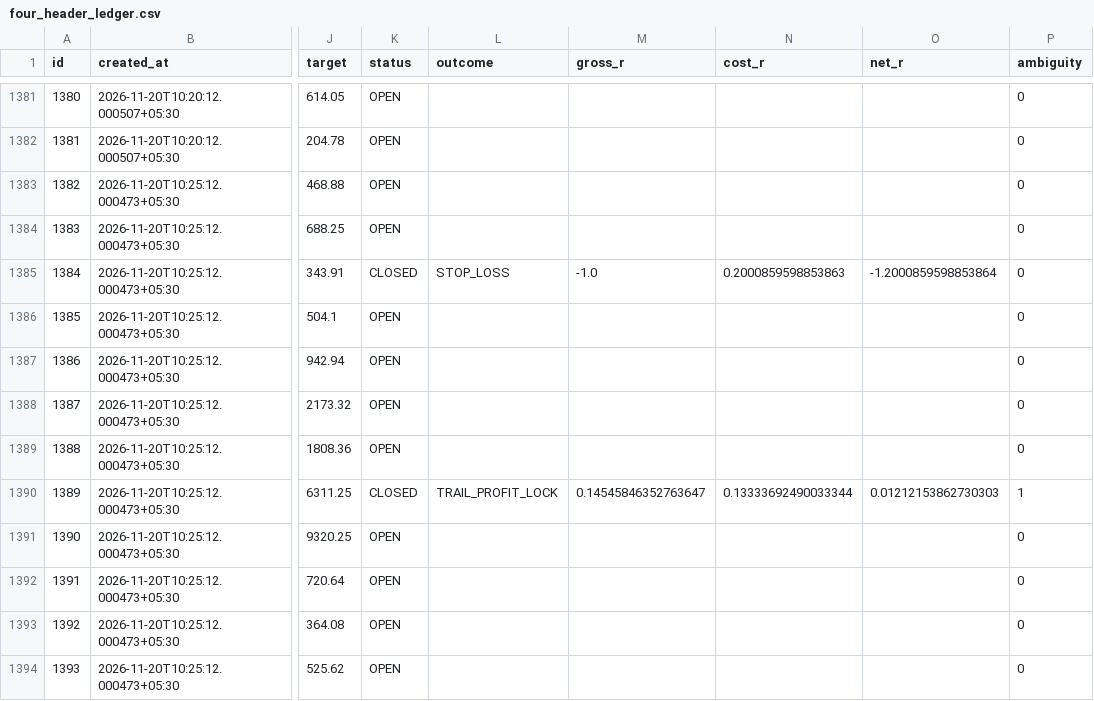
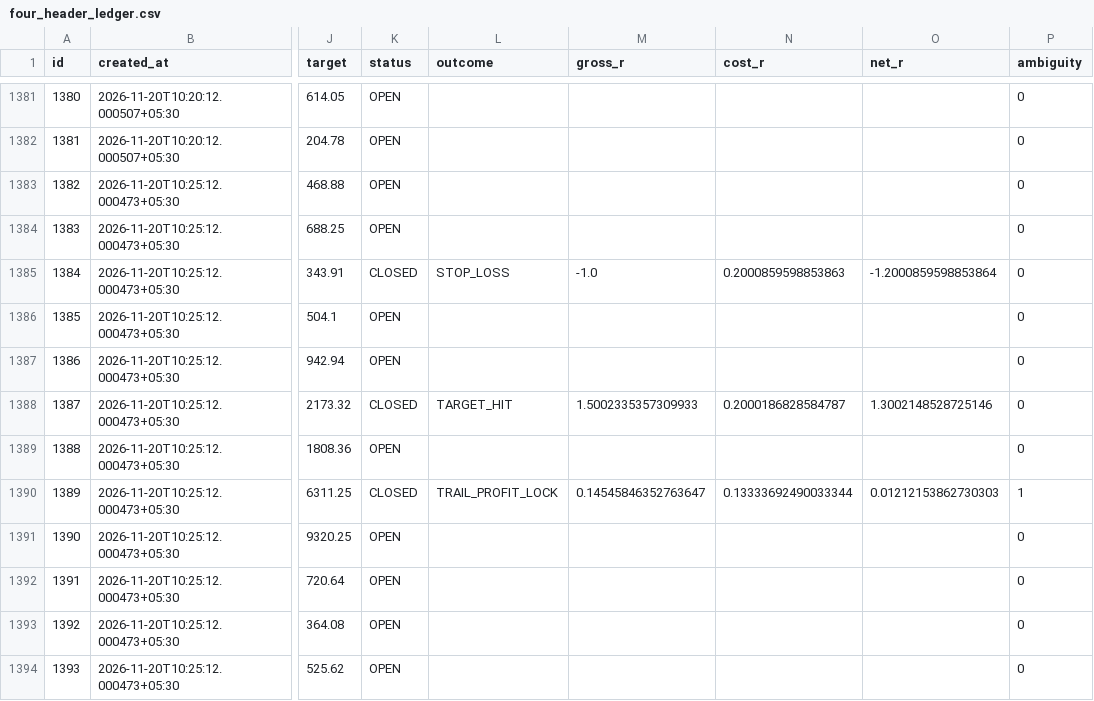
Before and after one commit to mahakalstay-coder/bharat-intraday-scout, a CSV file: reports/four_header_ledger.csv, drawn as a sheet; only a part is shown, gaps mark what is left out; the diff covers the shown part only; the diff names each change by its address in the sheet, - before the commit and + after, or states it on an @@ line.

```diff
--- a/reports/four_header_ledger.csv
+++ b/reports/four_header_ledger.csv
-K1388 (status): OPEN
+K1388 (status): CLOSED
-L1388 (outcome): (empty)
+L1388 (outcome): TARGET_HIT
-M1388 (gross_r): (empty)
+M1388 (gross_r): 1.5002335357309933
-N1388 (cost_r): (empty)
+N1388 (cost_r): 0.2000186828584787
-O1388 (net_r): (empty)
+O1388 (net_r): 1.3002148528725146
```
Also changed, not shown: 13 added rows and 17 edited cells elsewhere in this file, 3 other files.
